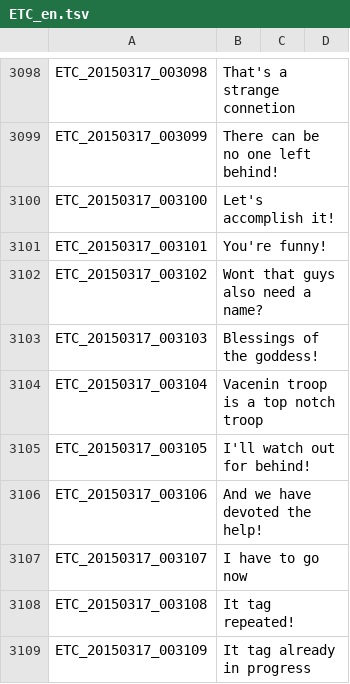
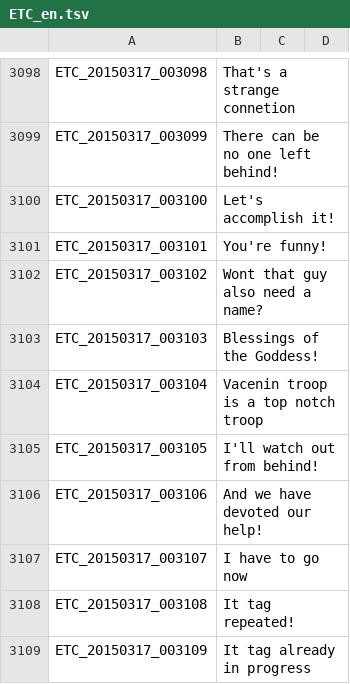
Before and after one commit to marikim/EnglishTranslation, a TSV file: ETC_en.tsv, drawn as a sheet; only a part is shown, gaps mark what is left out; the diff covers the shown part only.

Commit message:
Update ETC_en.tsv lines 2574-3176
1. Not  a lot of rephrasing this time. Just some grammar edits and proper capitalization of some names.
2. Changed some words to make it sound more like something that would actually be said in a conversation.

```diff
--- a/ETC_en.tsv
+++ b/ETC_en.tsv
@@ -3101,7 +3101,7 @@ ETC_20150317_003100	Let's accomplish it!
 ETC_20150317_003101	You're funny!
-ETC_20150317_003102	Wont that guys also need a name?
-ETC_20150317_003103	Blessings of the goddess!
+ETC_20150317_003102	Wont that guy also need a name?
+ETC_20150317_003103	Blessings of the Goddess!
 ETC_20150317_003104	Vacenin troop is a top notch troop
-ETC_20150317_003105	I'll watch out for behind!
-ETC_20150317_003106	And we have devoted the help!
+ETC_20150317_003105	I'll watch out from behind!
+ETC_20150317_003106	And we have devoted our help!
 ETC_20150317_003107	I have to go now
```
Also changed, not shown: 55 edited cells elsewhere in this file.
